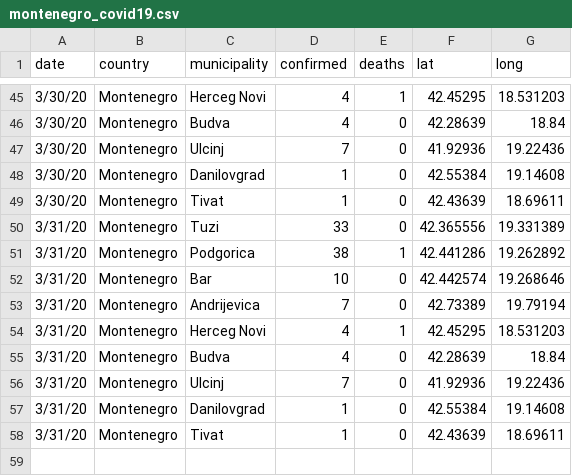
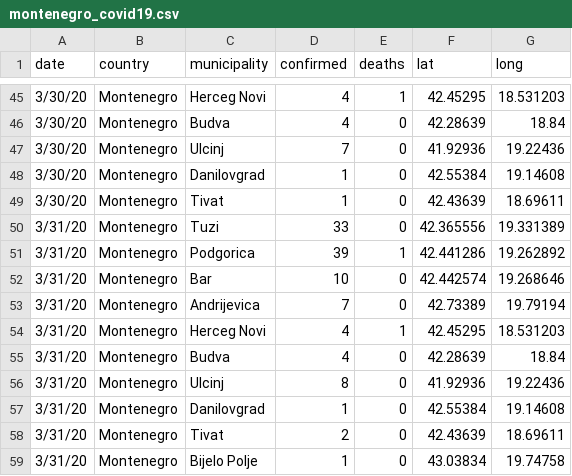
Before and after one commit to antoniojurlina/COVID19_Montenegro, a CSV file: data/montenegro_covid19.csv, drawn as a sheet; only a part is shown, gaps mark what is left out.

```diff
--- a/data/montenegro_covid19.csv
+++ b/data/montenegro_covid19.csv
@@ -50,3 +50,3 @@
 3/31/20,Montenegro,Tuzi,33,0,42.365556,19.331389
-3/31/20,Montenegro,Podgorica,38,1,42.441286,19.262892
+3/31/20,Montenegro,Podgorica,39,1,42.441286,19.262892
 3/31/20,Montenegro,Bar,10,0,42.442574,19.268646
@@ -55,4 +55,5 @@
 3/31/20,Montenegro,Budva,4,0,42.28639,18.84
-3/31/20,Montenegro,Ulcinj,7,0,41.92936,19.22436
+3/31/20,Montenegro,Ulcinj,8,0,41.92936,19.22436
 3/31/20,Montenegro,Danilovgrad,1,0,42.55384,19.14608
-3/31/20,Montenegro,Tivat,1,0,42.43639,18.69611
+3/31/20,Montenegro,Tivat,2,0,42.43639,18.69611
+3/31/20,Montenegro,Bijelo Polje,1,0,43.03834,19.74758
```
Also changed, not shown: 5 other files.
